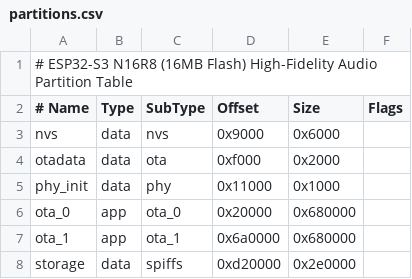
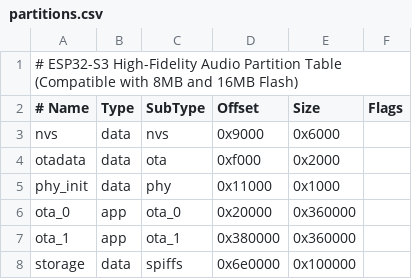
Before and after one commit to joyride2918-ops/HiFi-Receiver, a CSV file: partitions.csv, drawn as a sheet.

Commit message:
build: adjust partition table for 8MB/16MB compatibility
Resized application partitions to support 8MB flash modules and added missing upload flash size configuration. Also included missing FreeRTOS headers in ota_engine.c.

```diff
--- a/partitions.csv
+++ b/partitions.csv
@@ -1,2 +1,2 @@
-# ESP32-S3 N16R8 (16MB Flash) High-Fidelity Audio Partition Table
+# ESP32-S3 High-Fidelity Audio Partition Table (Compatible with 8MB and 16MB Flash)
 # Name,   Type, SubType, Offset,   Size,     Flags
@@ -5,4 +5,4 @@ otadata,  data, ota,     0xf000,   0x2000,
 phy_init, data, phy,     0x11000,  0x1000,
-ota_0,    app,  ota_0,   0x20000,  0x680000,
-ota_1,    app,  ota_1,   0x6a0000, 0x680000,
-storage,  data, spiffs,  0xd20000, 0x2e0000,
+ota_0,    app,  ota_0,   0x20000,  0x360000,
+ota_1,    app,  ota_1,   0x380000, 0x360000,
+storage,  data, spiffs,  0x6e0000, 0x100000,
```
Also changed, not shown: 4 other files.
